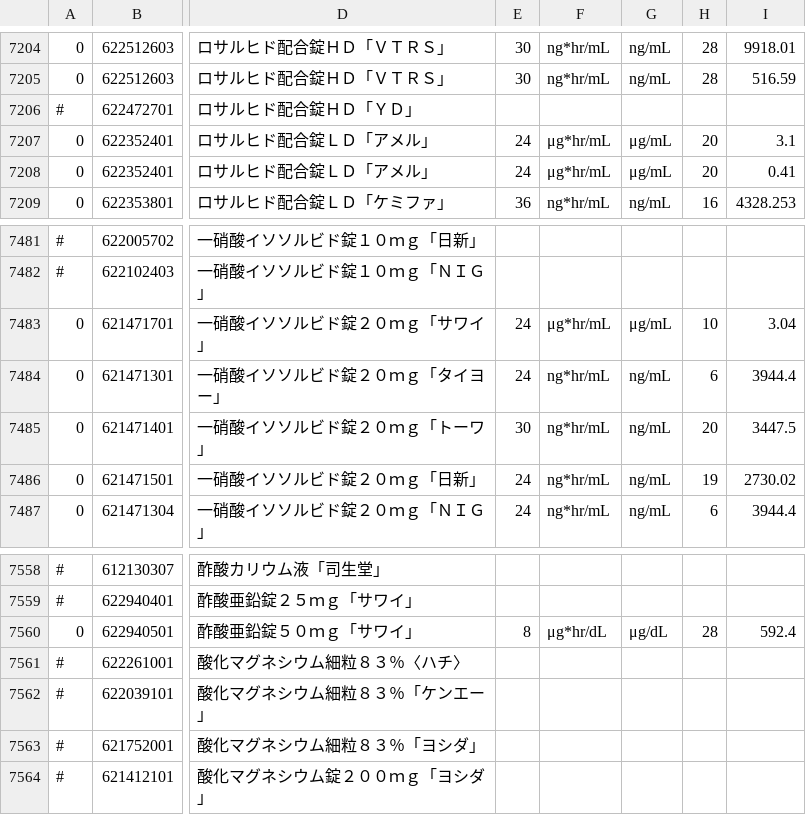
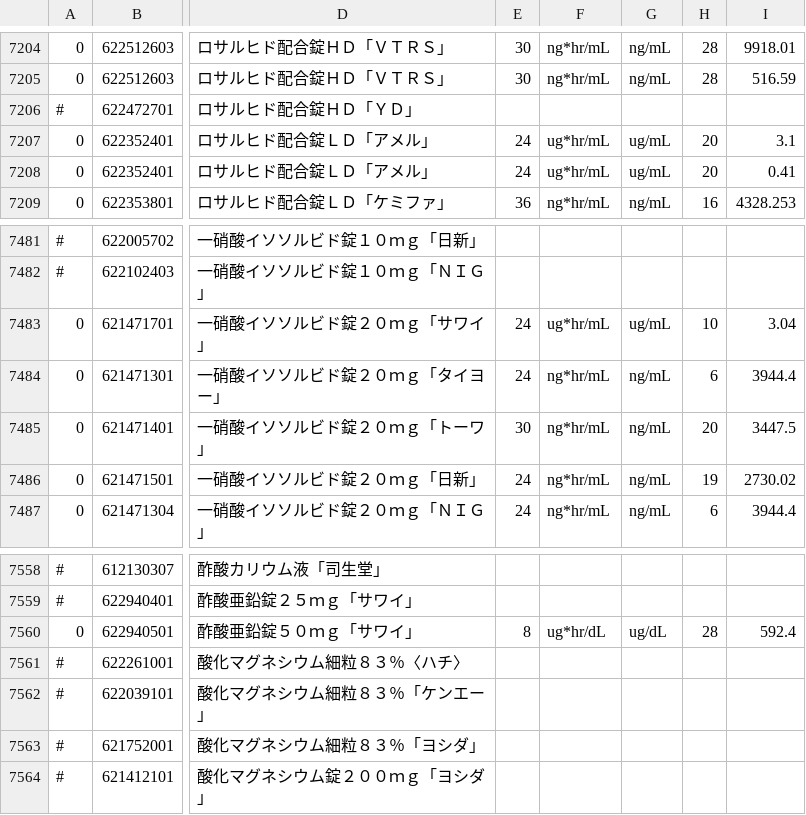
Before and after one commit to jg1uaa/ge-aucdb, a CSV file: ge-aucdb.csv, drawn as a sheet; only a part is shown, gaps mark what is left out; the diff names each change by its address in the sheet, - before the commit and + after, or states it on an @@ line.

```diff
--- a/ge-aucdb.csv
+++ b/ge-aucdb.csv
-F7207:F7208: μg*hr/mL
+F7207:F7208: ug*hr/mL
-G7207:G7208: μg/mL
+G7207:G7208: ug/mL
-F7483: μg*hr/mL
+F7483: ug*hr/mL
-G7483: μg/mL
+G7483: ug/mL
-F7560: μg*hr/dL
+F7560: ug*hr/dL
-G7560: μg/dL
+G7560: ug/dL
```
Also changed, not shown: 1 other file.
